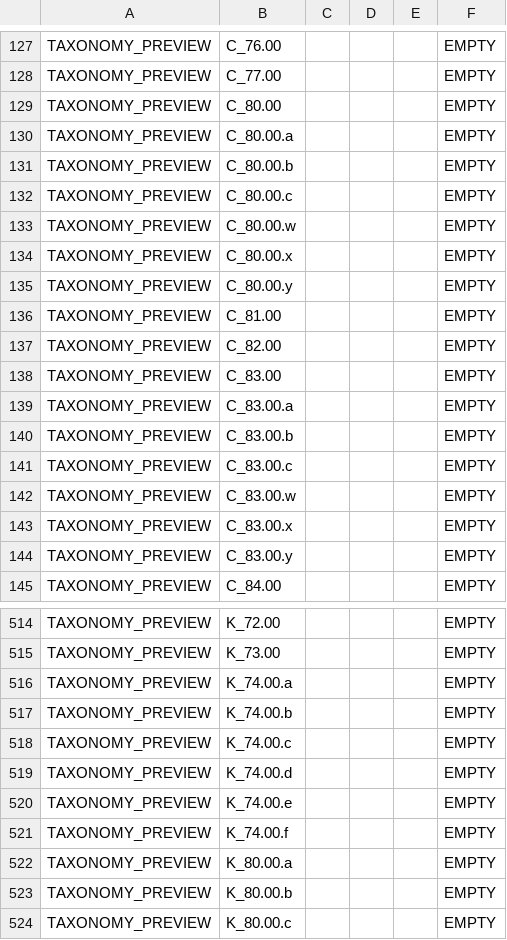
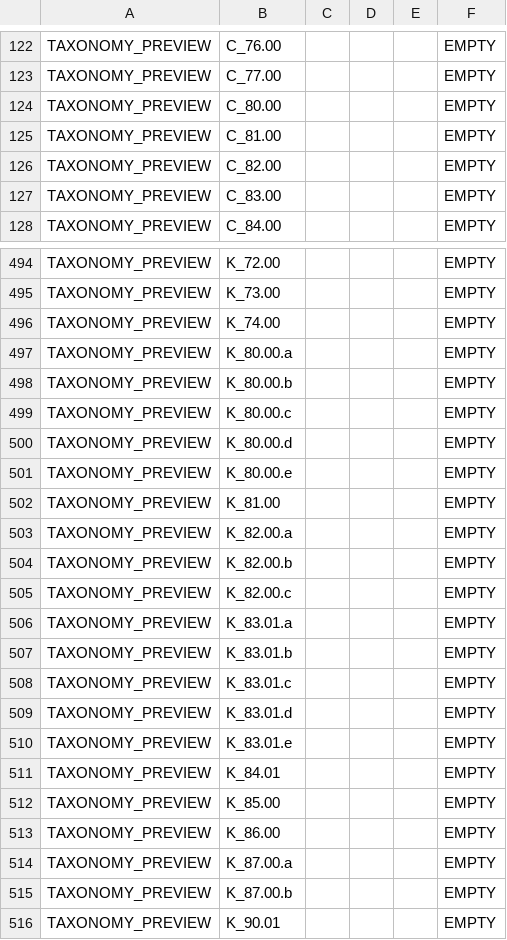
Before and after one commit to francoislandais/irb_dashboard, a CSV file: app/assets/taxonomy-preview-empty-data.csv, drawn as a sheet; only a part is shown, gaps mark what is left out; the shorter side is filled out with more unchanged rows; the diff covers the shown part only.

Commit message:
Store taxonomy labels as local components

```diff
--- a/app/assets/taxonomy-preview-empty-data.csv
+++ b/app/assets/taxonomy-preview-empty-data.csv
@@ -129,8 +124,2 @@ TAXONOMY_PREVIEW;C_77.00;;;;EMPTY
 TAXONOMY_PREVIEW;C_80.00;;;;EMPTY
-TAXONOMY_PREVIEW;C_80.00.a;;;;EMPTY
-TAXONOMY_PREVIEW;C_80.00.b;;;;EMPTY
-TAXONOMY_PREVIEW;C_80.00.c;;;;EMPTY
-TAXONOMY_PREVIEW;C_80.00.w;;;;EMPTY
-TAXONOMY_PREVIEW;C_80.00.x;;;;EMPTY
-TAXONOMY_PREVIEW;C_80.00.y;;;;EMPTY
 TAXONOMY_PREVIEW;C_81.00;;;;EMPTY
@@ -138,8 +127,2 @@ TAXONOMY_PREVIEW;C_82.00;;;;EMPTY
 TAXONOMY_PREVIEW;C_83.00;;;;EMPTY
-TAXONOMY_PREVIEW;C_83.00.a;;;;EMPTY
-TAXONOMY_PREVIEW;C_83.00.b;;;;EMPTY
-TAXONOMY_PREVIEW;C_83.00.c;;;;EMPTY
-TAXONOMY_PREVIEW;C_83.00.w;;;;EMPTY
-TAXONOMY_PREVIEW;C_83.00.x;;;;EMPTY
-TAXONOMY_PREVIEW;C_83.00.y;;;;EMPTY
 TAXONOMY_PREVIEW;C_84.00;;;;EMPTY
@@ -515,8 +495,3 @@ TAXONOMY_PREVIEW;K_72.00;;;;EMPTY
 TAXONOMY_PREVIEW;K_73.00;;;;EMPTY
-TAXONOMY_PREVIEW;K_74.00.a;;;;EMPTY
-TAXONOMY_PREVIEW;K_74.00.b;;;;EMPTY
-TAXONOMY_PREVIEW;K_74.00.c;;;;EMPTY
-TAXONOMY_PREVIEW;K_74.00.d;;;;EMPTY
-TAXONOMY_PREVIEW;K_74.00.e;;;;EMPTY
-TAXONOMY_PREVIEW;K_74.00.f;;;;EMPTY
+TAXONOMY_PREVIEW;K_74.00;;;;EMPTY
 TAXONOMY_PREVIEW;K_80.00.a;;;;EMPTY
```
Also changed, not shown: 8 removed rows and 2 edited cells elsewhere in this file, 46 other files.
